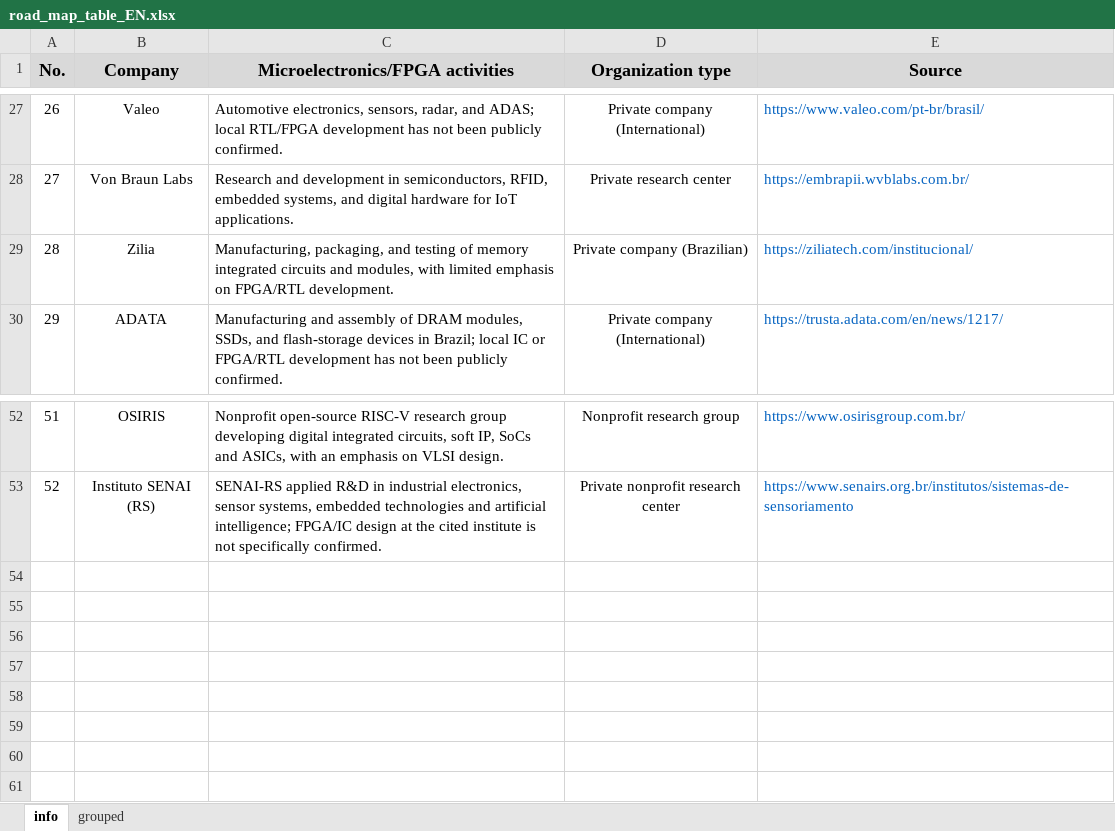
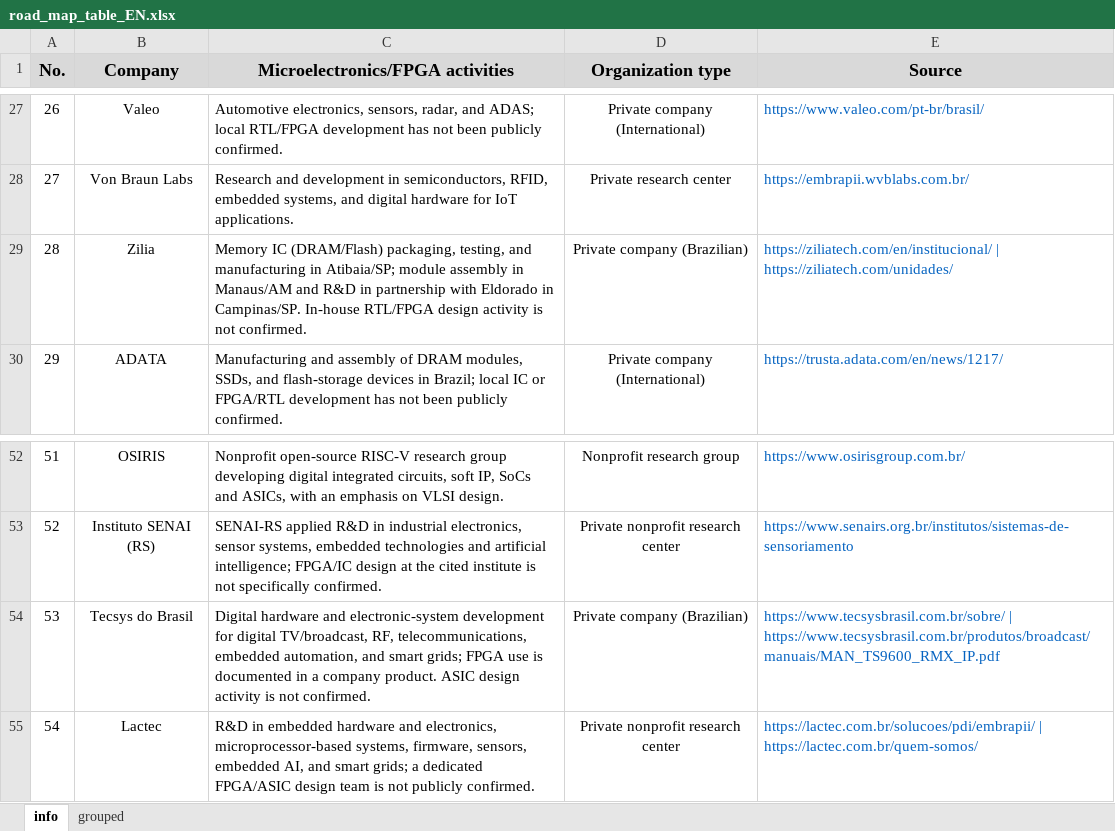
Before and after one commit to MattGrossi12/brazil_silicon_roadmap, an Excel workbook: existing-spreadsheets/road_map_table_EN.xlsx, sheet info, drawn as a sheet; only a part is shown, gaps mark what is left out; values as stored, in another font and other column widths than the file's, no borders; the diff names each change by its address in the sheet, - before the commit and + after, or states it on an @@ line.

```diff
--- a/existing-spreadsheets/road_map_table_EN.xlsx (sheet info)
+++ b/existing-spreadsheets/road_map_table_EN.xlsx (sheet info)
-C29 (Microelectronics/FPGA activities): Manufacturing, packaging, and testing of memory integrated circuits and modules, with limited emphasis on FPGA/RTL development.
+C29 (Microelectronics/FPGA activities): Memory IC (DRAM/Flash) packaging, testing, and manufacturing in Atibaia/SP; module assembly in Manaus/AM and R&D in partnership with Eldorado in Campinas/SP. In-house RTL/FPGA design activity is not confirmed.
-E29 (Source): https://ziliatech.com/institucional/
+E29 (Source): https://ziliatech.com/en/institucional/ | https://ziliatech.com/unidades/
+row 54: 53 | Tecsys do Brasil | Digital hardware and electronic-system development for digital TV/broadcast, RF, telecommunications, embedded automation, and smart grids; FPGA use is documented in a company product. ASIC design activity is not confirmed. | Private company (Brazilian) | https://www.tecsysbrasil.com.br/sobre/ | https://www.tecsysbrasil.com.br/produtos/broadcast/manuais/MAN_TS9600_RMX_IP.pdf
+row 55: 54 | Lactec | R&D in embedded hardware and electronics, microprocessor-based systems, firmware, sensors, embedded AI, and smart grids; a dedicated FPGA/ASIC design team is not publicly confirmed. | Private nonprofit research center | https://lactec.com.br/solucoes/pdi/embrapii/ | https://lactec.com.br/quem-somos/
```
Also changed, not shown: sheet grouped, existing-spreadsheets/road_map_table_PT-BR.xlsx, 1 other file.
